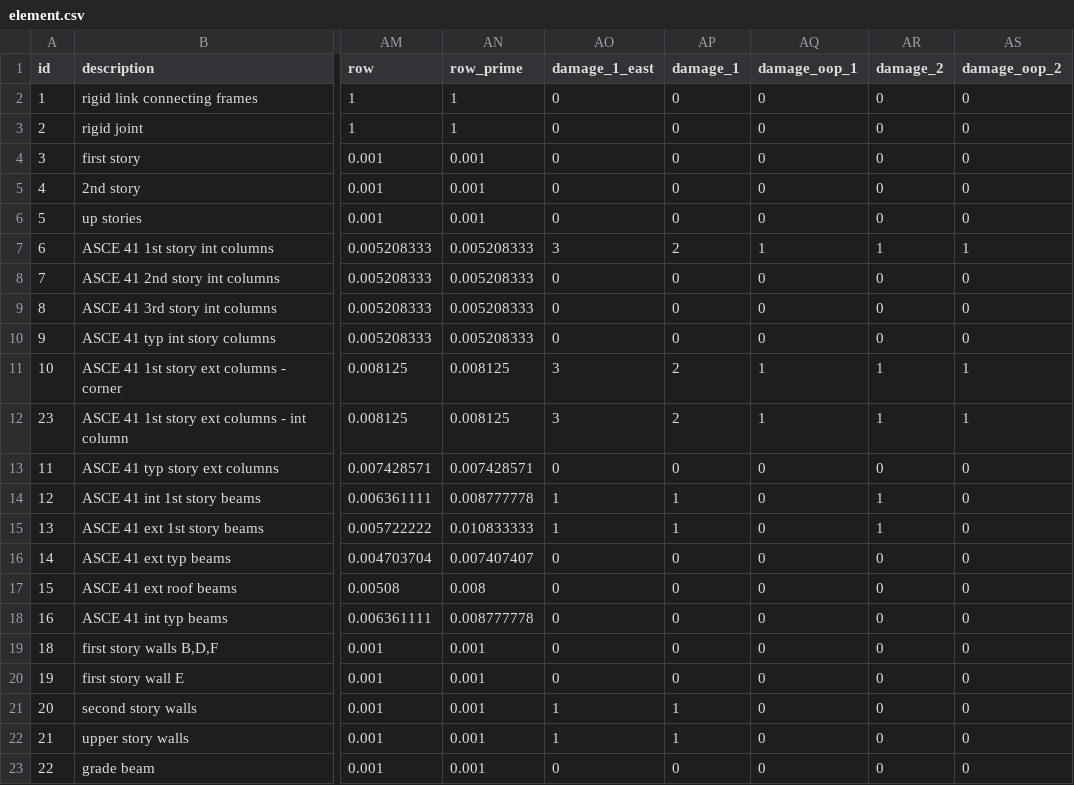
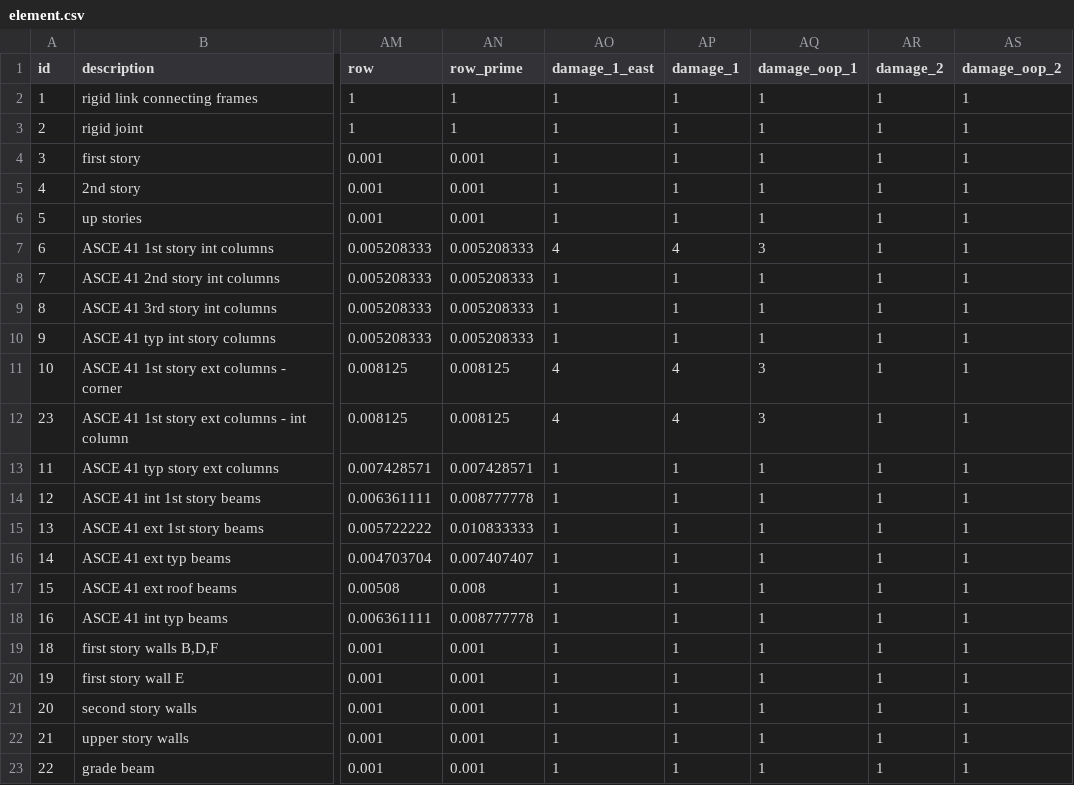
Before and after one commit to dustin-cook/Opensees, a CSV file: inputs/element.csv, drawn as a sheet; only a part is shown, gaps mark what is left out; the diff names each change by its address in the sheet, - before the commit and + after, or states it on an @@ line.

```diff
--- a/inputs/element.csv
+++ b/inputs/element.csv
-AO2:AO6 (damage_1_east): 0
+AO2:AO6 (damage_1_east): 1
-AP2:AP6 (damage_1): 0
+AP2:AP6 (damage_1): 1
-AQ2:AQ6 (damage_oop_1): 0
+AQ2:AQ6 (damage_oop_1): 1
-AR2:AR6 (damage_2): 0
+AR2:AR6 (damage_2): 1
-AS2:AS6 (damage_oop_2): 0
+AS2:AS6 (damage_oop_2): 1
-AO7 (damage_1_east): 3
+AO7 (damage_1_east): 4
-AP7 (damage_1): 2
+AP7 (damage_1): 4
-AQ7 (damage_oop_1): 1
+AQ7 (damage_oop_1): 3
-AO8:AO10 (damage_1_east): 0
+AO8:AO10 (damage_1_east): 1
-AP8:AP10 (damage_1): 0
+AP8:AP10 (damage_1): 1
-AQ8:AQ10 (damage_oop_1): 0
+AQ8:AQ10 (damage_oop_1): 1
-AR8:AR10 (damage_2): 0
+AR8:AR10 (damage_2): 1
-AS8:AS10 (damage_oop_2): 0
+AS8:AS10 (damage_oop_2): 1
-AO11:AO12 (damage_1_east): 3
+AO11:AO12 (damage_1_east): 4
-AP11:AP12 (damage_1): 2
+AP11:AP12 (damage_1): 4
-AQ11:AQ12 (damage_oop_1): 1
+AQ11:AQ12 (damage_oop_1): 3
-AO13 (damage_1_east): 0
+AO13 (damage_1_east): 1
-AP13 (damage_1): 0
+AP13 (damage_1): 1
-AQ13:AQ23 (damage_oop_1): 0
+AQ13:AQ23 (damage_oop_1): 1
-AR13 (damage_2): 0
+AR13 (damage_2): 1
-AS13:AS23 (damage_oop_2): 0
+AS13:AS23 (damage_oop_2): 1
-AO16:AO20 (damage_1_east): 0
+AO16:AO20 (damage_1_east): 1
-AP16:AP20 (damage_1): 0
+AP16:AP20 (damage_1): 1
-AR16:AR23 (damage_2): 0
+AR16:AR23 (damage_2): 1
-AO23 (damage_1_east): 0
+AO23 (damage_1_east): 1
-AP23 (damage_1): 0
+AP23 (damage_1): 1
```
Also changed, not shown: inputs/ground_motion_sequence.csv, inputs/model.csv, 36 other files.
